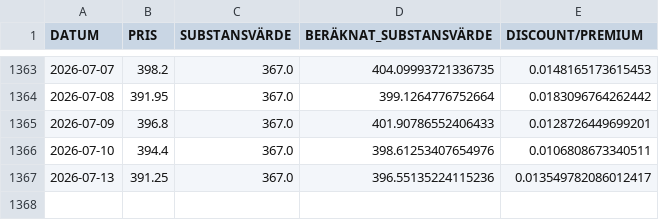
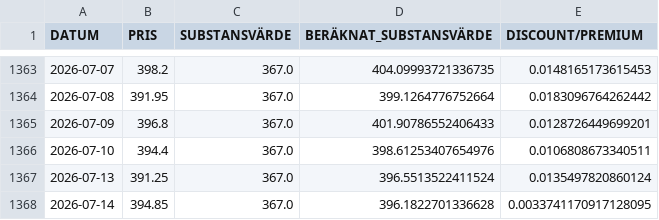
Before and after one commit to emni8523/omxs30, a CSV file: dataset/investor.csv, drawn as a sheet; only a part is shown, gaps mark what is left out.

```diff
--- a/dataset/investor.csv
+++ b/dataset/investor.csv
@@ -1366,2 +1366,3 @@ DATUM,PRIS,SUBSTANSVÄRDE,BERÄKNAT_SUBSTANSVÄRDE,DISCOUNT/PREMIUM
 2026-07-10,394.4,367.0,398.61253407654976,0.0106808673340511
-2026-07-13,391.25,367.0,396.55135224115236,0.013549782086012417
+2026-07-13,391.25,367.0,396.5513522411524,0.0135497820860124
+2026-07-14,394.85,367.0,396.1822701336628,0.0033741170917128095
```
Also changed, not shown: dataset/industri.csv, dataset/latour.csv.
